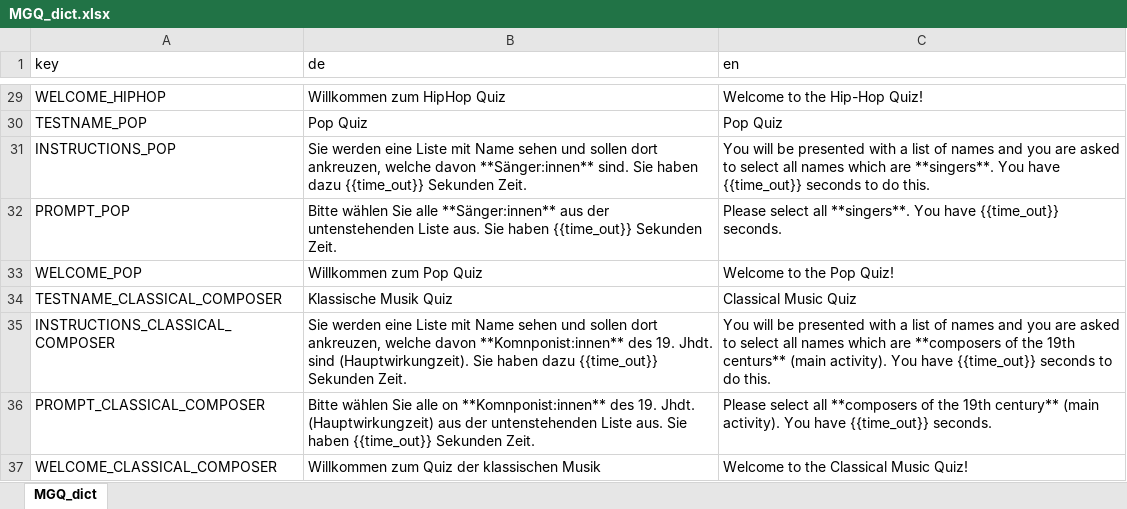
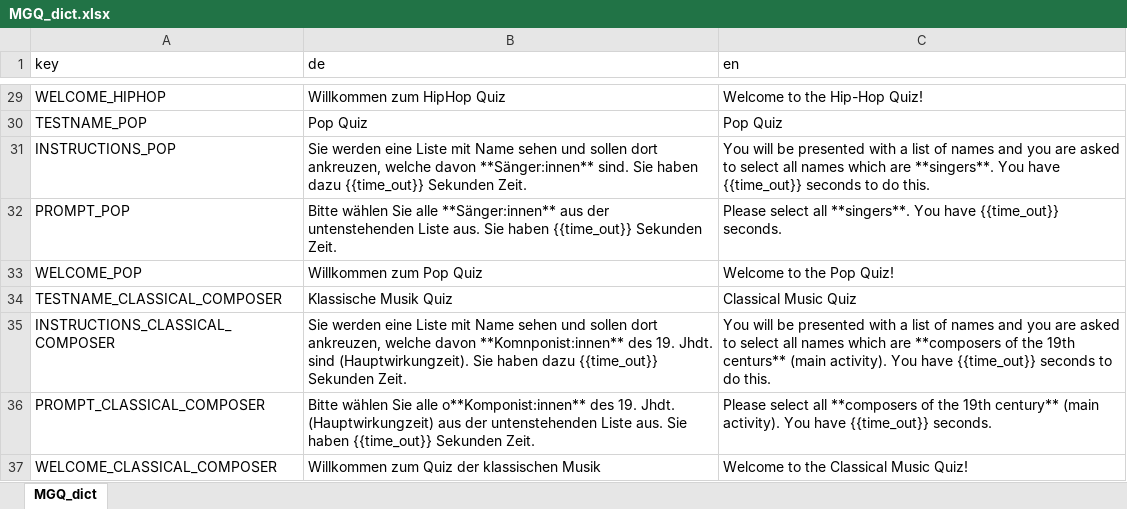
Before and after one commit to klausfrieler/mpiquiz, an Excel workbook: data_raw/dicts/MGQ_dict.xlsx, sheet MGQ_dict, drawn as a sheet; only a part is shown, gaps mark what is left out; values as stored, in another font and other column widths than the file's, no borders; the diff names each change by its address in the sheet, - before the commit and + after, or states it on an @@ line.

Commit message:
Fixed another typo

```diff
--- a/data_raw/dicts/MGQ_dict.xlsx (sheet MGQ_dict)
+++ b/data_raw/dicts/MGQ_dict.xlsx (sheet MGQ_dict)
-B36 (de): …Sie alle on **Komnponist:innen** des 19.…
+B36 (de): …Sie alle o**Komponist:innen** des 19.…
```
Also changed, not shown: 1 other file.
